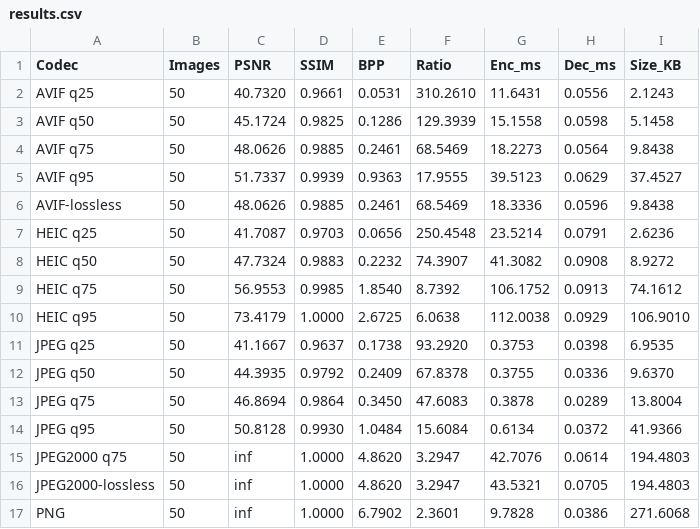
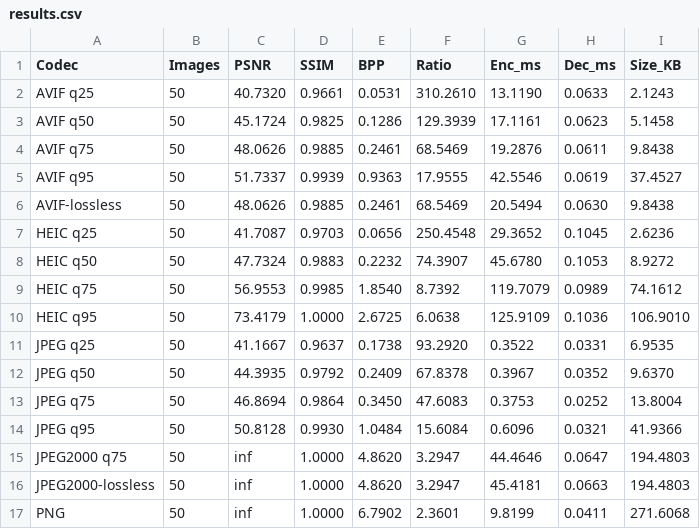
Before and after one commit to gongshangzheng/infraredComp, a CSV file: results/results.csv, drawn as a sheet; only a part is shown; the diff covers the shown part only.

```diff
--- a/results/results.csv
+++ b/results/results.csv
@@ -1,17 +1,17 @@
 Codec,Images,PSNR,SSIM,BPP,Ratio,Enc_ms,Dec_ms,Size_KB
-AVIF q25,50,40.7320,0.9661,0.0531,310.2610,11.6431,0.0556,2.1243
-AVIF q50,50,45.1724,0.9825,0.1286,129.3939,15.1558,0.0598,5.1458
-AVIF q75,50,48.0626,0.9885,0.2461,68.5469,18.2273,0.0564,9.8438
-AVIF q95,50,51.7337,0.9939,0.9363,17.9555,39.5123,0.0629,37.4527
-AVIF-lossless,50,48.0626,0.9885,0.2461,68.5469,18.3336,0.0596,9.8438
-HEIC q25,50,41.7087,0.9703,0.0656,250.4548,23.5214,0.0791,2.6236
-HEIC q50,50,47.7324,0.9883,0.2232,74.3907,41.3082,0.0908,8.9272
-HEIC q75,50,56.9553,0.9985,1.8540,8.7392,106.1752,0.0913,74.1612
-HEIC q95,50,73.4179,1.0000,2.6725,6.0638,112.0038,0.0929,106.9010
-JPEG q25,50,41.1667,0.9637,0.1738,93.2920,0.3753,0.0398,6.9535
-JPEG q50,50,44.3935,0.9792,0.2409,67.8378,0.3755,0.0336,9.6370
-JPEG q75,50,46.8694,0.9864,0.3450,47.6083,0.3878,0.0289,13.8004
-JPEG q95,50,50.8128,0.9930,1.0484,15.6084,0.6134,0.0372,41.9366
-JPEG2000 q75,50,inf,1.0000,4.8620,3.2947,42.7076,0.0614,194.4803
-JPEG2000-lossless,50,inf,1.0000,4.8620,3.2947,43.5321,0.0705,194.4803
-PNG,50,inf,1.0000,6.7902,2.3601,9.7828,0.0386,271.6068
+AVIF q25,50,40.7320,0.9661,0.0531,310.2610,13.1190,0.0633,2.1243
+AVIF q50,50,45.1724,0.9825,0.1286,129.3939,17.1161,0.0623,5.1458
+AVIF q75,50,48.0626,0.9885,0.2461,68.5469,19.2876,0.0611,9.8438
+AVIF q95,50,51.7337,0.9939,0.9363,17.9555,42.5546,0.0619,37.4527
+AVIF-lossless,50,48.0626,0.9885,0.2461,68.5469,20.5494,0.0630,9.8438
+HEIC q25,50,41.7087,0.9703,0.0656,250.4548,29.3652,0.1045,2.6236
+HEIC q50,50,47.7324,0.9883,0.2232,74.3907,45.6780,0.1053,8.9272
+HEIC q75,50,56.9553,0.9985,1.8540,8.7392,119.7079,0.0989,74.1612
+HEIC q95,50,73.4179,1.0000,2.6725,6.0638,125.9109,0.1036,106.9010
+JPEG q25,50,41.1667,0.9637,0.1738,93.2920,0.3522,0.0331,6.9535
+JPEG q50,50,44.3935,0.9792,0.2409,67.8378,0.3967,0.0352,9.6370
+JPEG q75,50,46.8694,0.9864,0.3450,47.6083,0.3753,0.0252,13.8004
+JPEG q95,50,50.8128,0.9930,1.0484,15.6084,0.6096,0.0321,41.9366
+JPEG2000 q75,50,inf,1.0000,4.8620,3.2947,44.4646,0.0647,194.4803
+JPEG2000-lossless,50,inf,1.0000,4.8620,3.2947,45.4181,0.0663,194.4803
+PNG,50,inf,1.0000,6.7902,2.3601,9.8199,0.0411,271.6068
```
Also changed, not shown: 40 edited cells elsewhere in this file, 6 other files.
